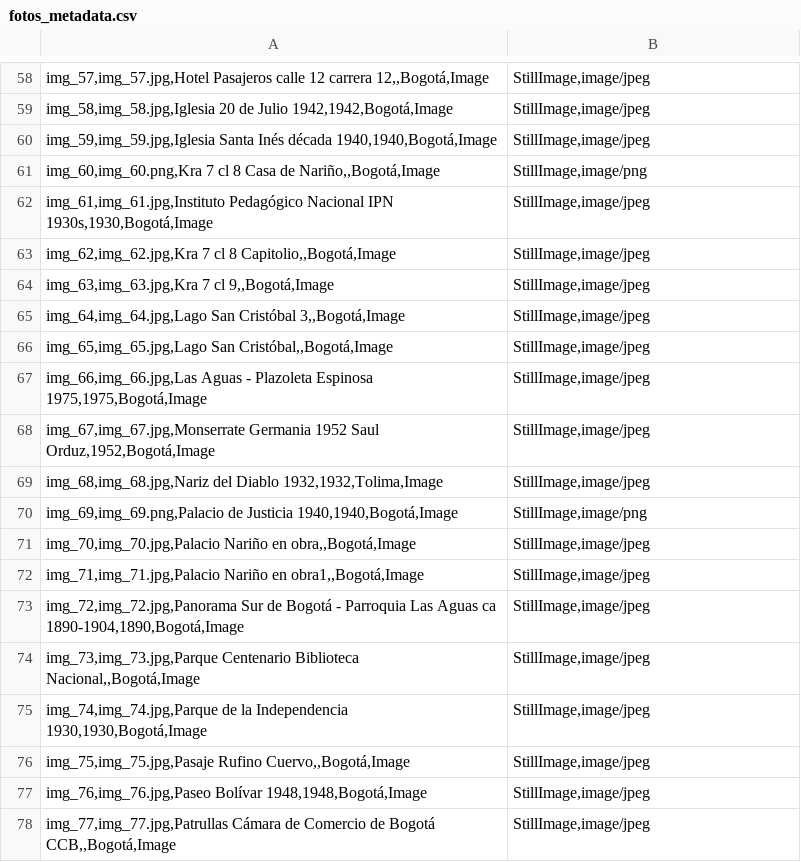
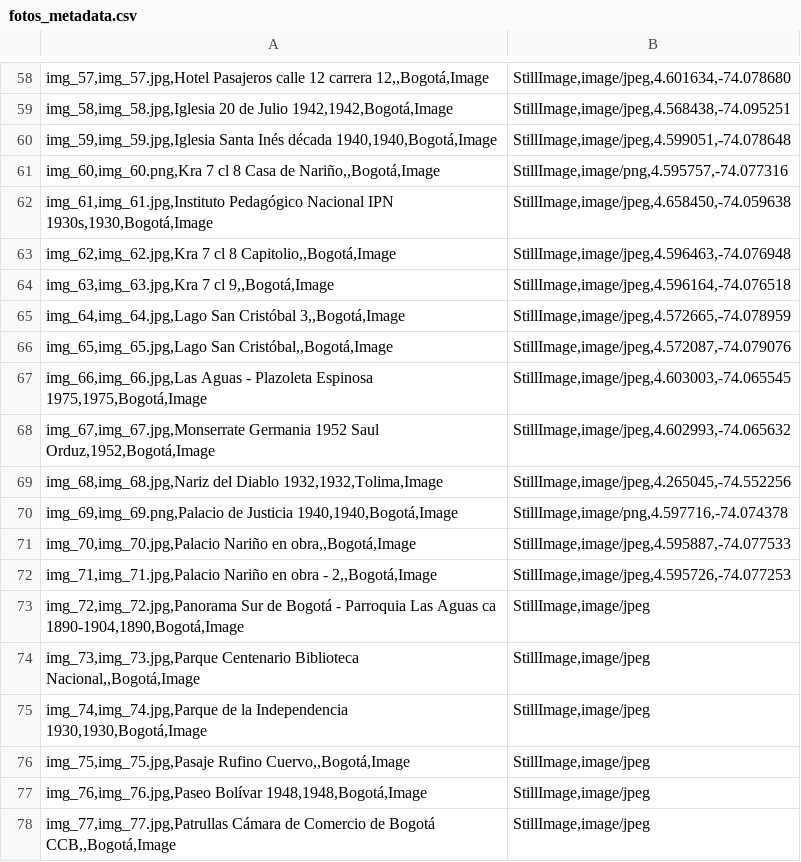
Before and after one commit to leonardobareno/imgs_bogota, a CSV file: _data/fotos_metadata.csv, drawn as a sheet; only a part is shown, gaps mark what is left out; removed rows and columns are numbered as before the commit, all else as after; the diff covers the shown part only; the diff names each change by its address in the sheet, - before the commit and + after, or states it on an @@ line.

```diff
--- a/_data/fotos_metadata.csv
+++ b/_data/fotos_metadata.csv
-B58: StillImage,image/jpeg
+B58: StillImage,image/jpeg,4.601634,-74.078680
-B59: StillImage,image/jpeg
+B59: StillImage,image/jpeg,4.568438,-74.095251
-B60: StillImage,image/jpeg
+B60: StillImage,image/jpeg,4.599051,-74.078648
-B61: StillImage,image/png
+B61: StillImage,image/png,4.595757,-74.077316
-B62: StillImage,image/jpeg
+B62: StillImage,image/jpeg,4.658450,-74.059638
-B63: StillImage,image/jpeg
+B63: StillImage,image/jpeg,4.596463,-74.076948
-B64: StillImage,image/jpeg
+B64: StillImage,image/jpeg,4.596164,-74.076518
-B65: StillImage,image/jpeg
+B65: StillImage,image/jpeg,4.572665,-74.078959
-B66: StillImage,image/jpeg
+B66: StillImage,image/jpeg,4.572087,-74.079076
-B67: StillImage,image/jpeg
+B67: StillImage,image/jpeg,4.603003,-74.065545
-B68: StillImage,image/jpeg
+B68: StillImage,image/jpeg,4.602993,-74.065632
-B69: StillImage,image/jpeg
+B69: StillImage,image/jpeg,4.265045,-74.552256
-B70: StillImage,image/png
+B70: StillImage,image/png,4.597716,-74.074378
-B71: StillImage,image/jpeg
+B71: StillImage,image/jpeg,4.595887,-74.077533
-row 72: img_71,img_71.jpg,Palacio Nariño en obra1,,Bogotá,Image | StillImage,image/jpeg
+row 72: img_71,img_71.jpg,Palacio Nariño en obra - 2,,Bogotá,Image | StillImage,image/jpeg,4.595726,-74.077253
```
Also changed, not shown: 1 added row, 1 removed row and 24 edited cells elsewhere in this file.
